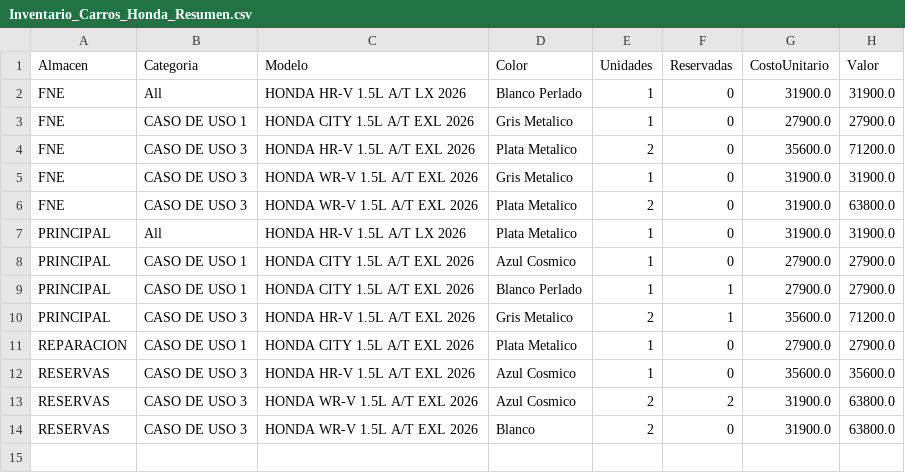
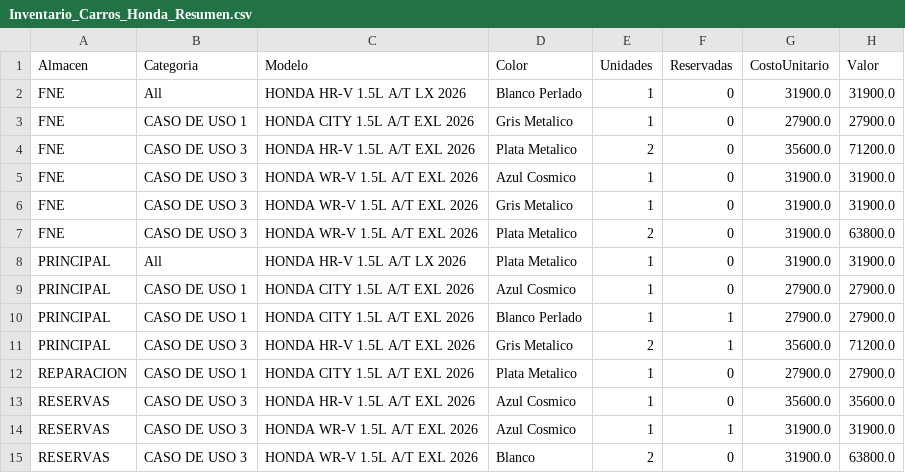
Before and after one commit to latinbienti-sys/inventariohonda, a CSV file: Inventario_Carros_Honda_Resumen.csv, drawn as a sheet.

Commit message:
Actualizacion automatica del inventario (2026-08-31 17:00 UTC)

```diff
--- a/Inventario_Carros_Honda_Resumen.csv
+++ b/Inventario_Carros_Honda_Resumen.csv
@@ -4,2 +4,3 @@ FNE;CASO DE USO 1;HONDA CITY 1.5L A/T EXL 2026;Gris Metalico;1;0;27900.0;27900.0
 FNE;CASO DE USO 3;HONDA HR-V 1.5L A/T EXL 2026;Plata Metalico;2;0;35600.0;71200.0
+FNE;CASO DE USO 3;HONDA WR-V 1.5L A/T EXL 2026;Azul Cosmico;1;0;31900.0;31900.0
 FNE;CASO DE USO 3;HONDA WR-V 1.5L A/T EXL 2026;Gris Metalico;1;0;31900.0;31900.0
@@ -12,3 +13,3 @@ REPARACION;CASO DE USO 1;HONDA CITY 1.5L A/T EXL 2026;Plata Metalico;1;0;27900.0
 RESERVAS;CASO DE USO 3;HONDA HR-V 1.5L A/T EXL 2026;Azul Cosmico;1;0;35600.0;35600.0
-RESERVAS;CASO DE USO 3;HONDA WR-V 1.5L A/T EXL 2026;Azul Cosmico;2;2;31900.0;63800.0
+RESERVAS;CASO DE USO 3;HONDA WR-V 1.5L A/T EXL 2026;Azul Cosmico;1;1;31900.0;31900.0
 RESERVAS;CASO DE USO 3;HONDA WR-V 1.5L A/T EXL 2026;Blanco;2;0;31900.0;63800.0
```
Also changed, not shown: Inventario_Carros_Honda_Detalle.csv, 2 other files.
